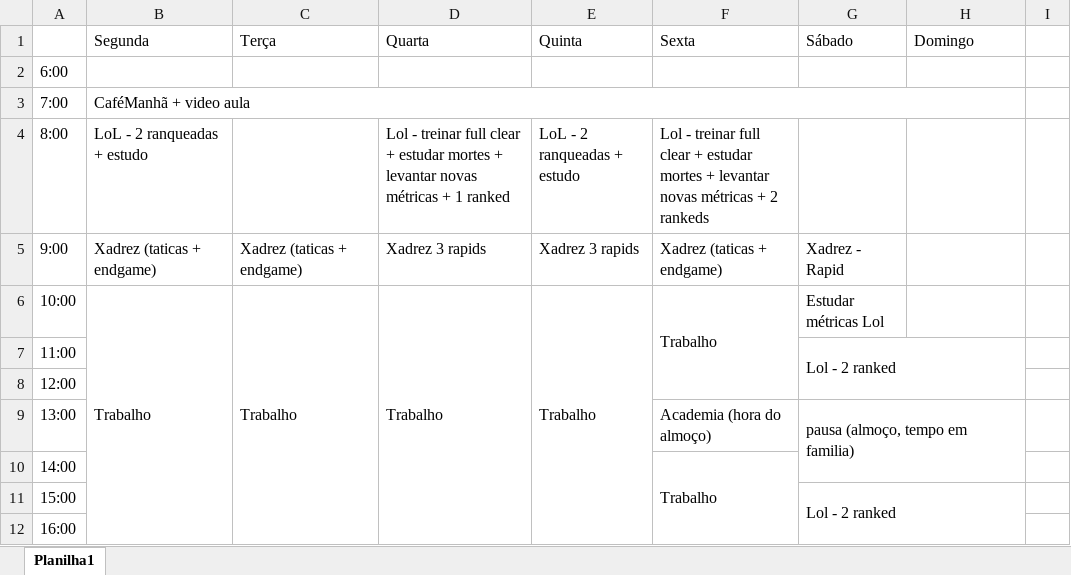
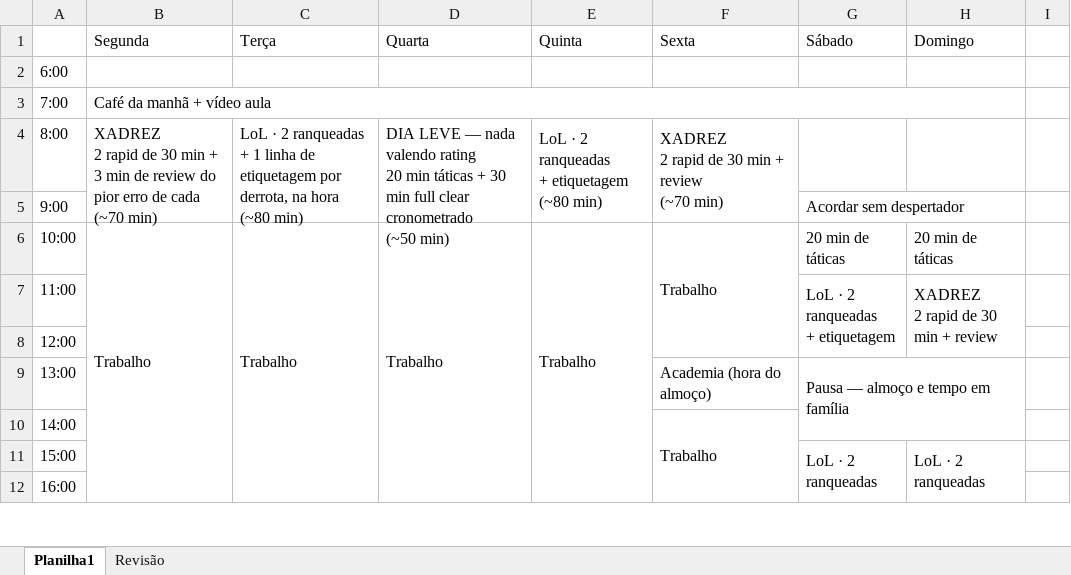
Before and after one commit to TLaidler/Portfolio, an Excel workbook: Analises/plano_semanal.xlsx, sheet Planilha1, drawn as a sheet; only a part is shown; values as stored, in another font and other column widths than the file's, no cell formats; removed rows and columns are numbered as before the commit, all else as after; ↵ is a line break in a cell; the diff covers the shown part only; the diff names each change by its address in the sheet, - before the commit and + after, or states it on an @@ line.

```diff
--- a/Analises/plano_semanal.xlsx (sheet Planilha1)
+++ b/Analises/plano_semanal.xlsx (sheet Planilha1)
+sheet tab: Revisão
-B3 (Segunda): CaféManhã + video aula
+B3 (Segunda): Café da manhã + vídeo aula
-B4 (Segunda): LoL - 2 ranqueadas + estudo
+B4 (Segunda): XADREZ ↵ 2 rapid de 30 min + 3 min de review do pior erro de cada ↵ (~70 min)
+B4:B5 merged
-C4 (Terça): (empty)
+C4 (Terça): LoL · 2 ranqueadas ↵ + 1 linha de etiquetagem por derrota, na hora ↵ (~80 min)
+C4:C5 merged
-D4 (Quarta): Lol - treinar full clear + estudar mortes + levantar novas métricas + 1 ranked
+D4 (Quarta): DIA LEVE — nada valendo rating ↵ 20 min táticas + 30 min full clear cronometrado ↵ (~50 min)
+D4:D5 merged
-E4 (Quinta): LoL - 2 ranqueadas + estudo
+E4 (Quinta): LoL · 2 ranqueadas ↵ + etiquetagem ↵ (~80 min)
+E4:E5 merged
-F4 (Sexta): Lol - treinar full clear + estudar mortes + levantar novas métricas + 2 rankeds
+F4 (Sexta): XADREZ ↵ 2 rapid de 30 min + review ↵ (~70 min)
+F4:F5 merged
-B5 (Segunda): Xadrez (taticas + endgame)
+B5 (Segunda): (empty)
-C5 (Terça): Xadrez (taticas + endgame)
+C5 (Terça): (empty)
-D5 (Quarta): Xadrez 3 rapids
+D5 (Quarta): (empty)
-E5 (Quinta): Xadrez 3 rapids
+E5 (Quinta): (empty)
-F5 (Sexta): Xadrez (taticas + endgame)
+F5 (Sexta): (empty)
-G5 (Sábado): Xadrez - Rapid
+G5 (Sábado): Acordar sem despertador
+G5:H5 merged
-G6 (Sábado): Estudar métricas Lol
+G6 (Sábado): 20 min de táticas
-H6 (Domingo): (empty)
+H6 (Domingo): 20 min de táticas
-G7 (Sábado): Lol - 2 ranked
+G7 (Sábado): LoL · 2 ranqueadas ↵ + etiquetagem
-G7:H8 merged
+G7:G8 merged
-H7 (Domingo): (empty)
+H7 (Domingo): XADREZ ↵ 2 rapid de 30 min + review
+H7:H8 merged
-G9 (Sábado): pausa (almoço, tempo em familia)
+G9 (Sábado): Pausa — almoço e tempo em família
-G11 (Sábado): Lol - 2 ranked
+G11 (Sábado): LoL · 2 ranqueadas
-G11:H12 merged
+G11:G12 merged
-H11 (Domingo): (empty)
+H11 (Domingo): LoL · 2 ranqueadas
+H11:H12 merged
```
Also changed, not shown: 24 added rows, 8 edited cells and merged cells elsewhere in this sheet, cell formats.
